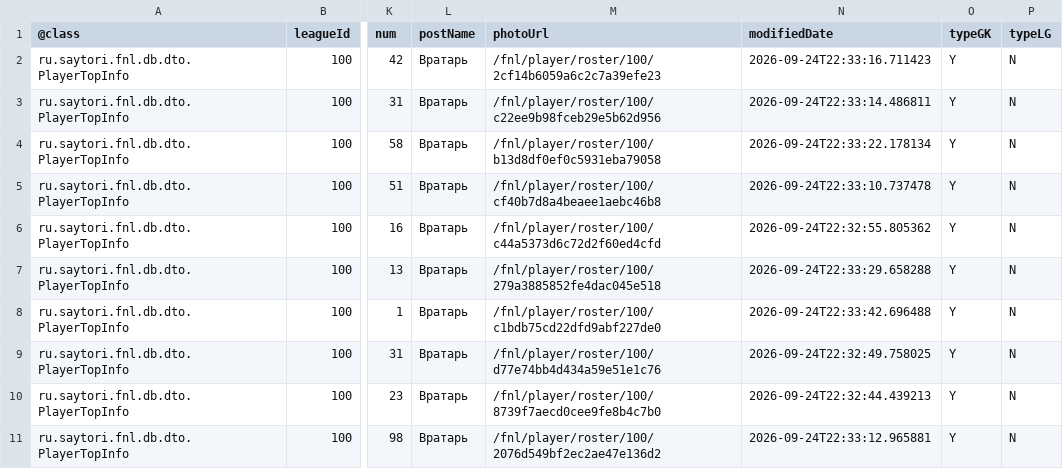
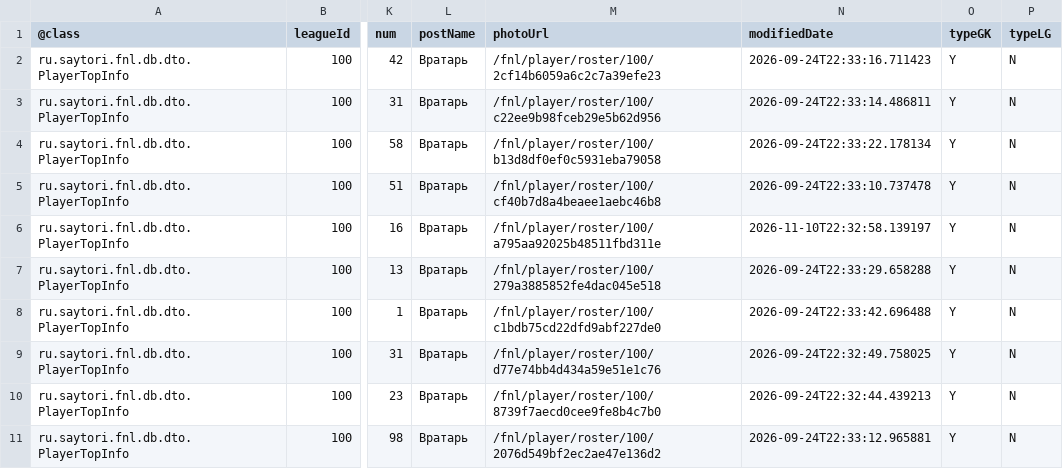
Before and after one commit to topliga1/fnl, a CSV file: data/csv/06_player_stats_SAVES.csv, drawn as a sheet; only a part is shown, gaps mark what is left out; the diff names each change by its address in the sheet, - before the commit and + after, or states it on an @@ line.

```diff
--- a/data/csv/06_player_stats_SAVES.csv
+++ b/data/csv/06_player_stats_SAVES.csv
-M6 (photoUrl): /fnl/player/roster/100/c44a5373d6c72d2f60ed4cfd
+M6 (photoUrl): /fnl/player/roster/100/a795aa92025b48511fbd311e
-N6 (modifiedDate): 2026-09-24T22:32:55.805362
+N6 (modifiedDate): 2026-11-10T22:32:58.139197
```
Also changed, not shown: data/csv/01_calendar_full.csv, data/csv/01_slider_matches.csv, 18 other files.
